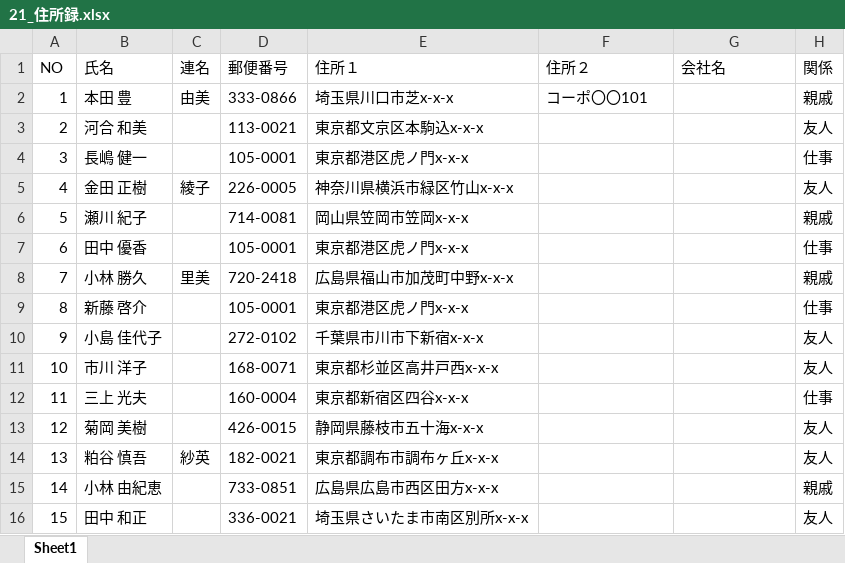
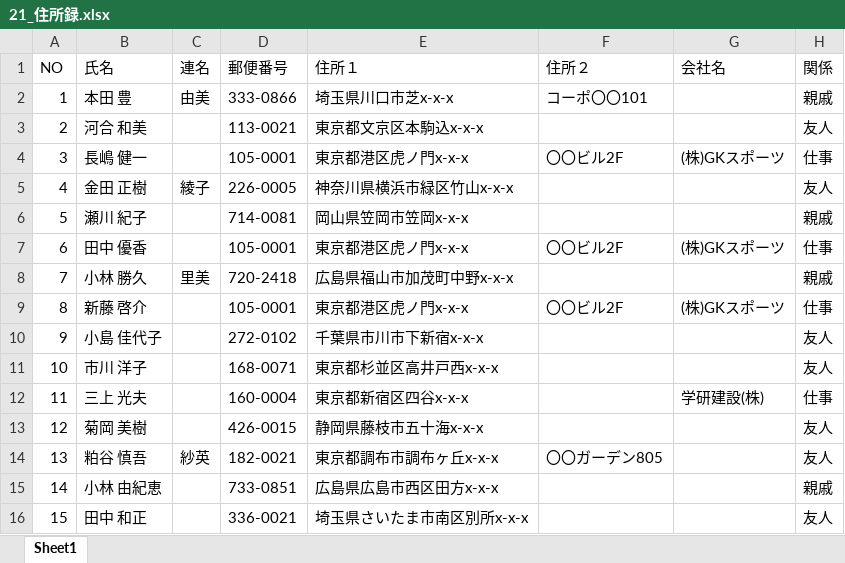
Before and after one commit to furukawa778/excel, an Excel workbook: 21_住所録.xlsx, sheet Sheet1, drawn as a sheet; values as stored, in another font and other column widths than the file's, no borders; table styles not drawn; the diff names each change by its address in the sheet, - before the commit and + after, or states it on an @@ line.

Commit message:
p.51まで学習済み（住所録の完成）

```diff
--- a/21_住所録.xlsx (sheet Sheet1)
+++ b/21_住所録.xlsx (sheet Sheet1)
-F4 (住所２): (empty)
+F4 (住所２): 〇〇ビル2F
-G4 (会社名): (empty)
+G4 (会社名): (株)GKスポーツ
-F7 (住所２): (empty)
+F7 (住所２): 〇〇ビル2F
-G7 (会社名): (empty)
+G7 (会社名): (株)GKスポーツ
-F9 (住所２): (empty)
+F9 (住所２): 〇〇ビル2F
-G9 (会社名): (empty)
+G9 (会社名): (株)GKスポーツ
-G12 (会社名): (empty)
+G12 (会社名): 学研建設(株)
-F14 (住所２): (empty)
+F14 (住所２): 〇〇ガーデン805
```
